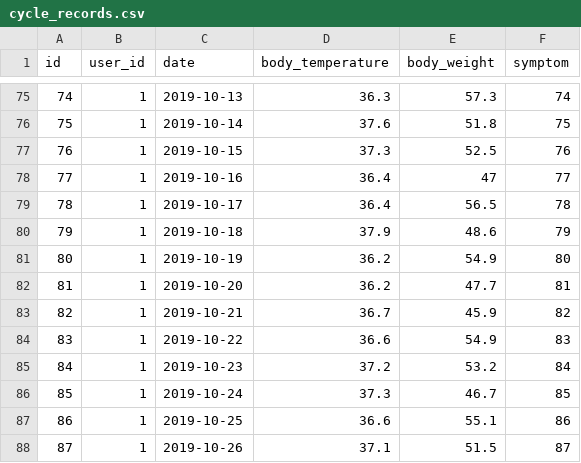
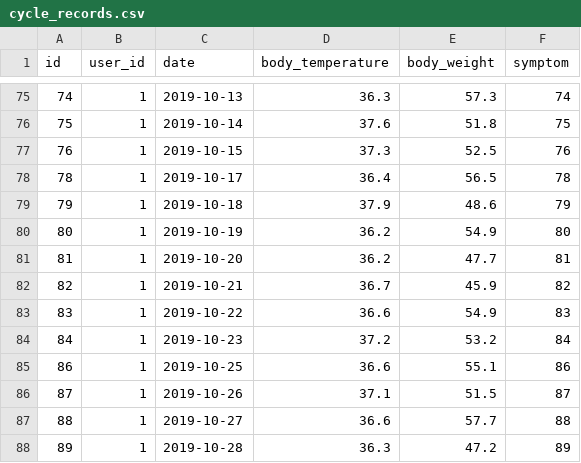
Before and after one commit to yoshitokamizato/menstrual-cycle, a CSV file: db/csv_data/cycle_records.csv, drawn as a sheet; only a part is shown, gaps mark what is left out; the shorter side is filled out with more unchanged rows; the diff names each change by its address in the sheet, - before the commit and + after, or states it on an @@ line.

```diff
--- a/db/csv_data/cycle_records.csv
+++ b/db/csv_data/cycle_records.csv
-row 78: 77 | 1 | 2019-10-16 | 36.4 | 47 | 77
-row 86: 85 | 1 | 2019-10-24 | 37.3 | 46.7 | 85
```
Also changed, not shown: 16 other files.
